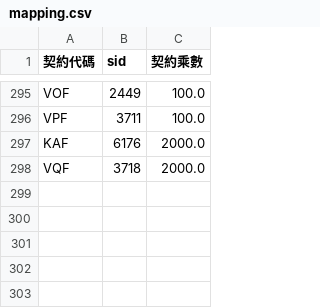
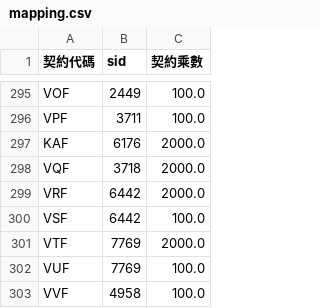
Before and after one commit to xingting1026/futureblack, a CSV file: data/mapping.csv, drawn as a sheet; only a part is shown, gaps mark what is left out.

```diff
--- a/data/mapping.csv
+++ b/data/mapping.csv
@@ -298 +298,6 @@ KAF,6176,2000.0
 VQF,3718,2000.0
+VRF,6442,2000.0
+VSF,6442,100.0
+VTF,7769,2000.0
+VUF,7769,100.0
+VVF,4958,100.0
```
Also changed, not shown: data/factors_latest.csv, 1 other file.
